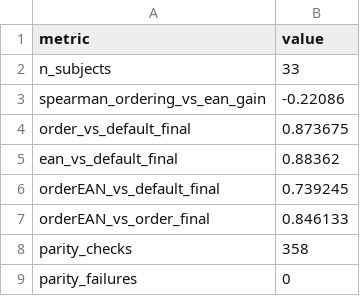
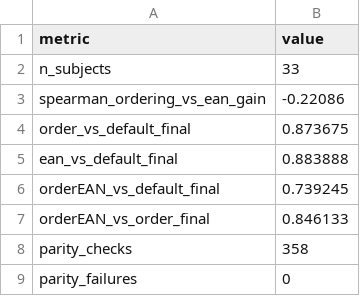
Before and after one commit to Lasuac-SG/lotus, a CSV file: rq3_complementarity.csv, drawn as a sheet.

```diff
--- a/rq3_complementarity.csv
+++ b/rq3_complementarity.csv
@@ -4,3 +4,3 @@ spearman_ordering_vs_ean_gain,-0.22086
 order_vs_default_final,0.873675
-ean_vs_default_final,0.88362
+ean_vs_default_final,0.883888
 orderEAN_vs_default_final,0.739245
```
Also changed, not shown: rq4_budget.csv, table6_ir_quality.csv, 10 other files.
